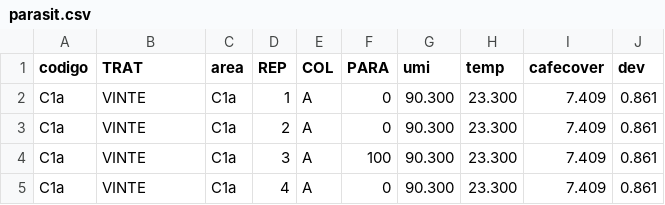
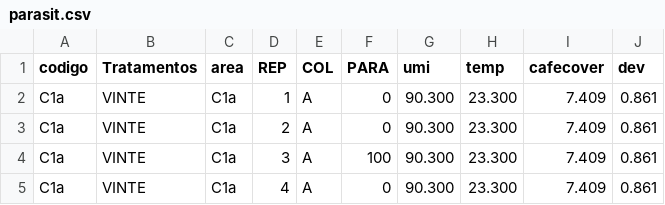
Before and after one commit to lcpsilveira/LABCON, a CSV file: JULIA/parasit.csv, drawn as a sheet; only a part is shown.

Commit message:
Add files via upload

```diff
--- a/JULIA/parasit.csv
+++ b/JULIA/parasit.csv
@@ -1,2 +1,2 @@
-codigo,TRAT ,area,REP,COL,PARA,umi,temp,cafecover,dev
+codigo,Tratamentos ,area,REP,COL,PARA,umi,temp,cafecover,dev
 C1a,VINTE ,C1a,1,A,0,90.300,23.300,7.409,0.861
```
